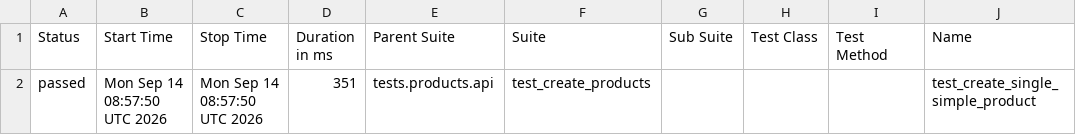
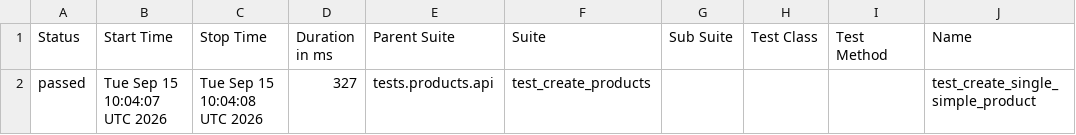
Before and after one commit to Kwakic/TestingWoocommerceAPI, a CSV file: products/smoke/data/suites.csv, drawn as a sheet; only a part is shown; the diff names each change by its address in the sheet, - before the commit and + after, or states it on an @@ line.

```diff
--- a/products/smoke/data/suites.csv
+++ b/products/smoke/data/suites.csv
-B2 (Start Time): Mon Sep 14 08:57:50 UTC 2026
+B2 (Start Time): Tue Sep 15 10:04:07 UTC 2026
-C2 (Stop Time): Mon Sep 14 08:57:50 UTC 2026
+C2 (Stop Time): Tue Sep 15 10:04:08 UTC 2026
-D2 (Duration in ms): 351
+D2 (Duration in ms): 327
```
Also changed, not shown: customers/smoke/data/suites.csv, 46 other files.
